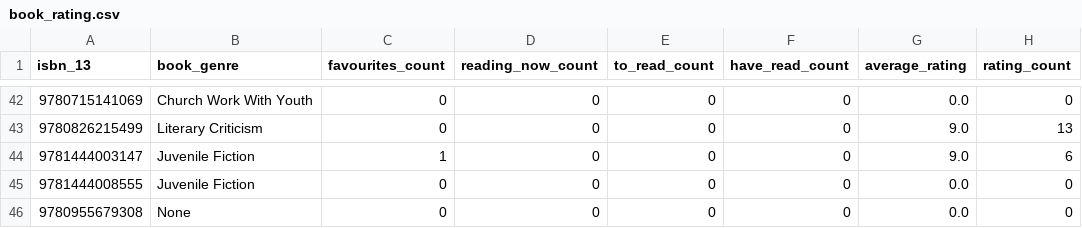
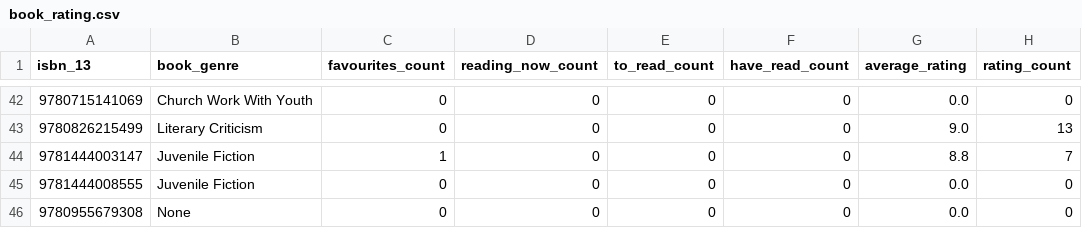
Before and after one commit to hajam09/booksystem, a CSV file: book_rating.csv, drawn as a sheet; only a part is shown, gaps mark what is left out.

```diff
--- a/book_rating.csv
+++ b/book_rating.csv
@@ -43,3 +43,3 @@ isbn_13,book_genre,favourites_count,reading_now_count,to_read_count,have_read_co
 9780826215499,Literary Criticism,0,0,0,0,9.0,13
-9781444003147,Juvenile Fiction,1,0,0,0,9.0,6
+9781444003147,Juvenile Fiction,1,0,0,0,8.8,7
 9781444008555,Juvenile Fiction,0,0,0,0,0.0,0
```
Also changed, not shown: user_rating.csv, 2 other files.
